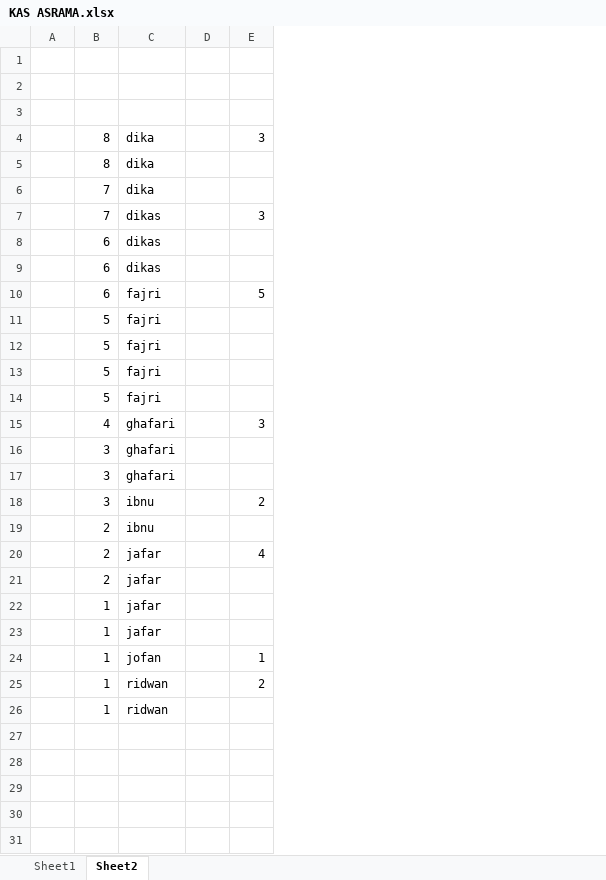
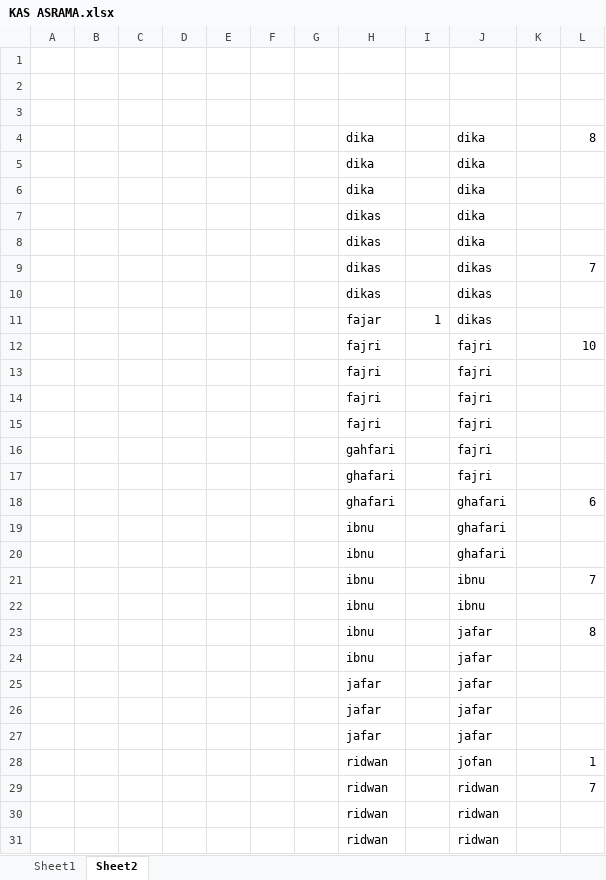
Before and after one commit to fajricoding/folder_penting, an Excel workbook: KAS ASRAMA.xlsx, sheet Sheet2, drawn as a sheet; values as stored, in another font and other column widths than the file's, no borders; removed rows and columns are numbered as before the commit, all else as after; the diff names each change by its address in the sheet, - before the commit and + after, or states it on an @@ line.

```diff
--- a/KAS ASRAMA.xlsx (sheet Sheet2)
+++ b/KAS ASRAMA.xlsx (sheet Sheet2)
-column B, rows 4-26: 8 | 8 | 7 | 7 | 6 | 6 | 6 | 5 | 5 | 5 | 5 | 4 | 3 | 3 | 3 | 2 | 2 | 2 | 1 | 1 | 1 | 1 | 1
+column B, empty
+column C, empty
+column D, empty
+column E, empty
+column F, empty
+column G, empty
+column H, rows 4-6: all dika; rows 9-11: dikas | dikas | fajar; rows 13-26: fajri | fajri | fajri | gahfari | ghafari | ghafari | ibnu | ibnu | ibnu | ibnu | ibnu | ibnu | jafar | jafar; rows 28-30: all ridwan
+column I, row 11: 1
-column E, rows 4-25: 3 |  |  | 3 |  |  | 5 |  |  |  |  | 3 |  |  | 2 |  | 4 |  |  |  | 1 | 2
+column L, row 4: 8; row 9: 7; rows 18-23: 6 |  |  | 7 |  | 8; rows 28-29: 1 | 7
+row 7:  |  |  |  |  |  |  | dikas |  | dika
+row 8:  |  |  |  |  |  |  | dikas |  | dika
+row 12:  |  |  |  |  |  |  | fajri |  | fajri |  | 10
+row 27:  |  |  |  |  |  |  | jafar |  | jafar
+row 31:  |  |  |  |  |  |  | ridwan |  | ridwan
```
Also changed, not shown: sheet Sheet1, LISTRIK.xlsx.
